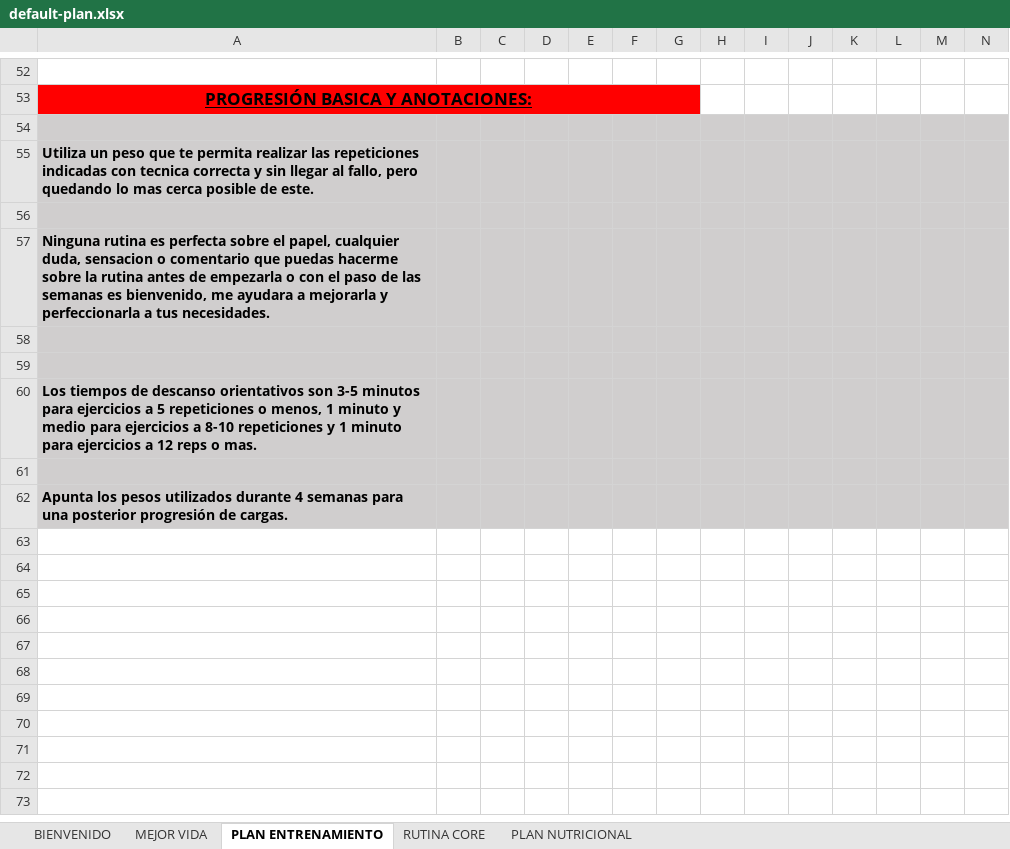
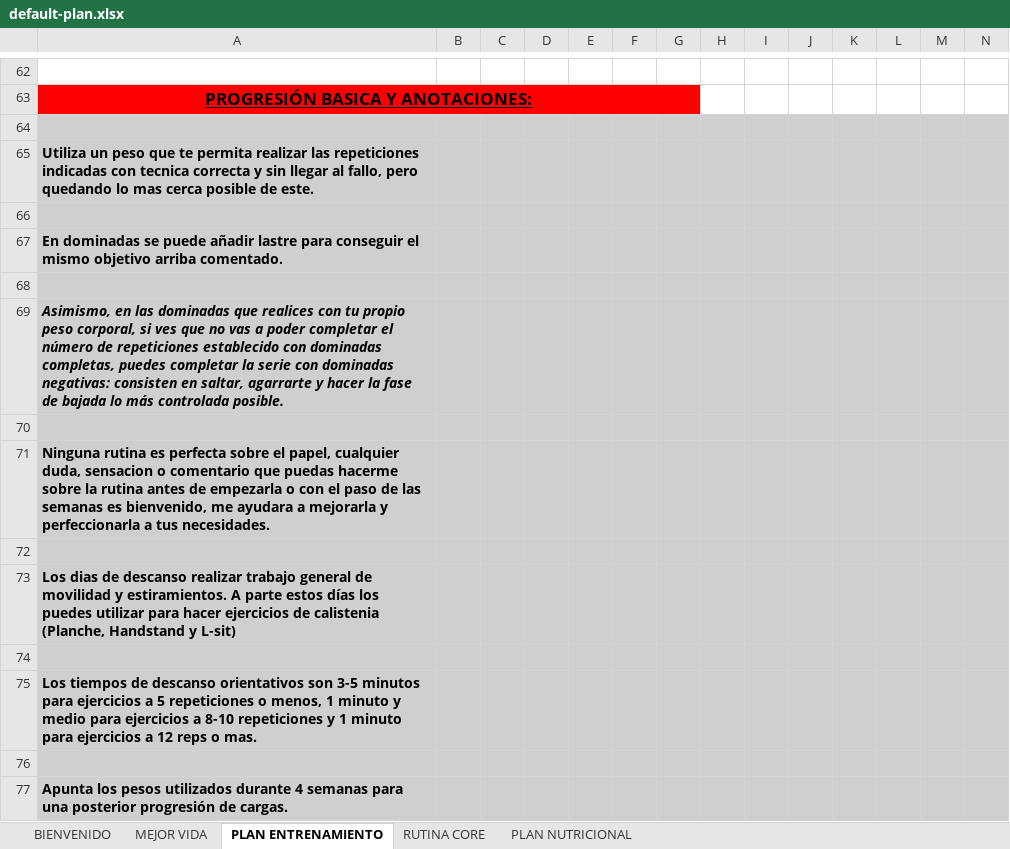
Before and after one commit to theborja/plan-app, an Excel workbook: public/default-plan.xlsx, sheet PLAN ENTRENAMIENTO, drawn as a sheet; only a part is shown, gaps mark what is left out; values as stored, in another font and other column widths than the file's, no borders; charts and pictures not drawn; rows hold the shown columns only; the diff covers the shown part only; the diff names each change by its address in the sheet, - before the commit and + after, or states it on an @@ line.

```diff
--- a/public/default-plan.xlsx (sheet PLAN ENTRENAMIENTO)
+++ b/public/default-plan.xlsx (sheet PLAN ENTRENAMIENTO)
+row 67: En dominadas se puede añadir lastre para conseguir el mismo objetivo arriba comentado.
+row 68: (empty)
+row 69: Asimismo, en las dominadas que realices con tu propio peso corporal, si ves que no vas a poder completar el número de repeticiones establecido con dominadas completas, puedes completar la serie con dominadas negativas: consisten en saltar, agarrarte y hacer la fase de bajada lo más controlada posible.
+row 70: (empty)
+row 73: Los dias de descanso realizar trabajo general de movilidad y estiramientos. A parte estos días los puedes utilizar para hacer ejercicios de calistenia (Planche, Handstand y L-sit)
```
Also changed, not shown: 36 added rows, 26 removed rows and 18 edited cells elsewhere in this sheet, sheet PLAN NUTRICIONAL, charts or pictures, 10 other files.
